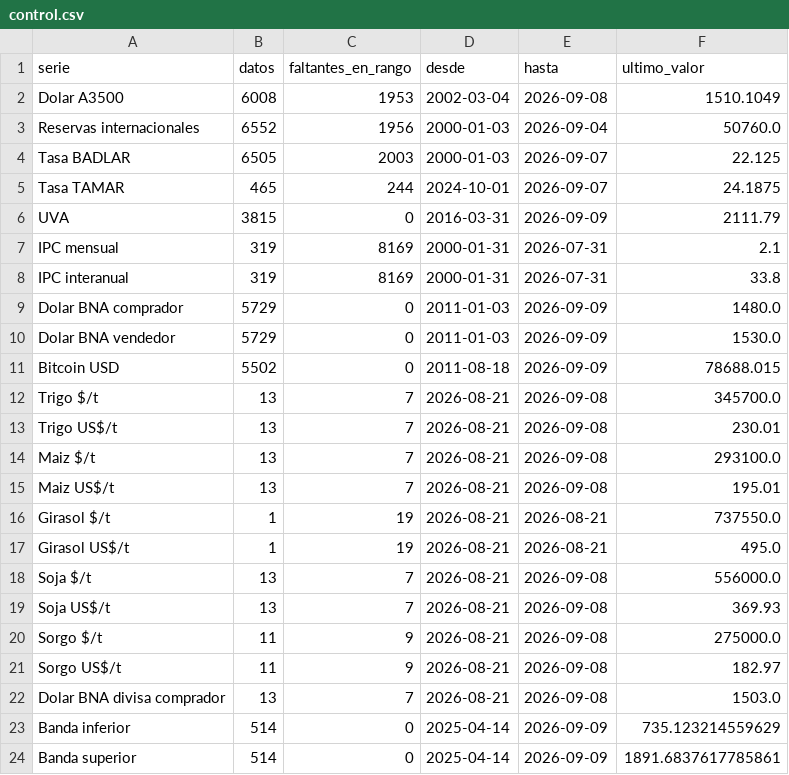
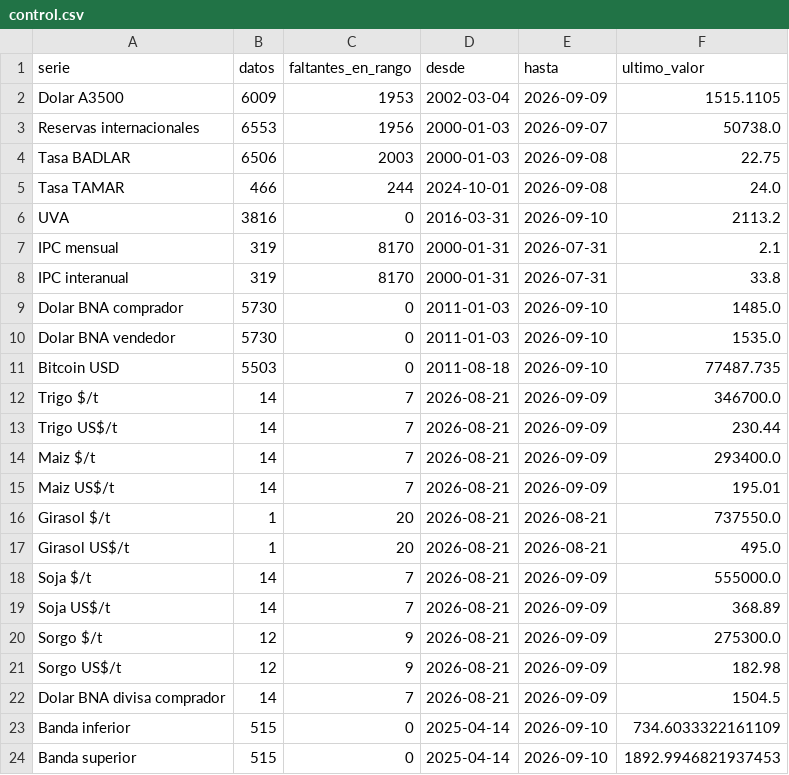
Before and after one commit to jamontedoro/panel-macro, a CSV file: datos/control.csv, drawn as a sheet.

```diff
--- a/datos/control.csv
+++ b/datos/control.csv
@@ -1,24 +1,24 @@
 serie,datos,faltantes_en_rango,desde,hasta,ultimo_valor
-Dolar A3500,6008,1953,2002-03-04,2026-09-08,1510.1049
-Reservas internacionales,6552,1956,2000-01-03,2026-09-04,50760.0
-Tasa BADLAR,6505,2003,2000-01-03,2026-09-07,22.125
-Tasa TAMAR,465,244,2024-10-01,2026-09-07,24.1875
-UVA,3815,0,2016-03-31,2026-09-09,2111.79
-IPC mensual,319,8169,2000-01-31,2026-07-31,2.1
-IPC interanual,319,8169,2000-01-31,2026-07-31,33.8
-Dolar BNA comprador,5729,0,2011-01-03,2026-09-09,1480.0
-Dolar BNA vendedor,5729,0,2011-01-03,2026-09-09,1530.0
-Bitcoin USD,5502,0,2011-08-18,2026-09-09,78688.015
-Trigo $/t,13,7,2026-08-21,2026-09-08,345700.0
-Trigo US$/t,13,7,2026-08-21,2026-09-08,230.01
-Maiz $/t,13,7,2026-08-21,2026-09-08,293100.0
-Maiz US$/t,13,7,2026-08-21,2026-09-08,195.01
-Girasol $/t,1,19,2026-08-21,2026-08-21,737550.0
-Girasol US$/t,1,19,2026-08-21,2026-08-21,495.0
-Soja $/t,13,7,2026-08-21,2026-09-08,556000.0
-Soja US$/t,13,7,2026-08-21,2026-09-08,369.93
-Sorgo $/t,11,9,2026-08-21,2026-09-08,275000.0
-Sorgo US$/t,11,9,2026-08-21,2026-09-08,182.97
-Dolar BNA divisa comprador,13,7,2026-08-21,2026-09-08,1503.0
-Banda inferior,514,0,2025-04-14,2026-09-09,735.123214559629
-Banda superior,514,0,2025-04-14,2026-09-09,1891.6837617785861
+Dolar A3500,6009,1953,2002-03-04,2026-09-09,1515.1105
+Reservas internacionales,6553,1956,2000-01-03,2026-09-07,50738.0
+Tasa BADLAR,6506,2003,2000-01-03,2026-09-08,22.75
+Tasa TAMAR,466,244,2024-10-01,2026-09-08,24.0
+UVA,3816,0,2016-03-31,2026-09-10,2113.2
+IPC mensual,319,8170,2000-01-31,2026-07-31,2.1
+IPC interanual,319,8170,2000-01-31,2026-07-31,33.8
+Dolar BNA comprador,5730,0,2011-01-03,2026-09-10,1485.0
+Dolar BNA vendedor,5730,0,2011-01-03,2026-09-10,1535.0
+Bitcoin USD,5503,0,2011-08-18,2026-09-10,77487.735
+Trigo $/t,14,7,2026-08-21,2026-09-09,346700.0
+Trigo US$/t,14,7,2026-08-21,2026-09-09,230.44
+Maiz $/t,14,7,2026-08-21,2026-09-09,293400.0
+Maiz US$/t,14,7,2026-08-21,2026-09-09,195.01
+Girasol $/t,1,20,2026-08-21,2026-08-21,737550.0
+Girasol US$/t,1,20,2026-08-21,2026-08-21,495.0
+Soja $/t,14,7,2026-08-21,2026-09-09,555000.0
+Soja US$/t,14,7,2026-08-21,2026-09-09,368.89
+Sorgo $/t,12,9,2026-08-21,2026-09-09,275300.0
+Sorgo US$/t,12,9,2026-08-21,2026-09-09,182.98
+Dolar BNA divisa comprador,14,7,2026-08-21,2026-09-09,1504.5
+Banda inferior,515,0,2025-04-14,2026-09-10,734.6033322161109
+Banda superior,515,0,2025-04-14,2026-09-10,1892.9946821937453
```
Also changed, not shown: datos/granos.csv, datos/incidencias.csv, 2 other files.
